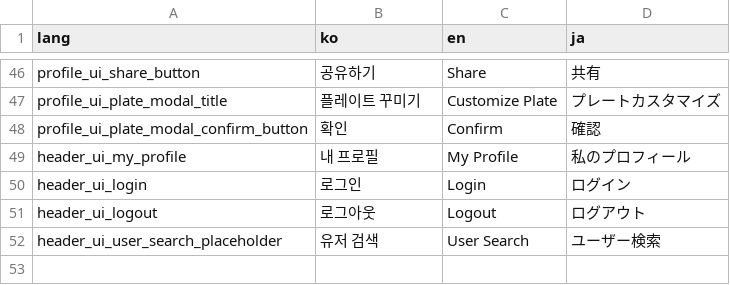
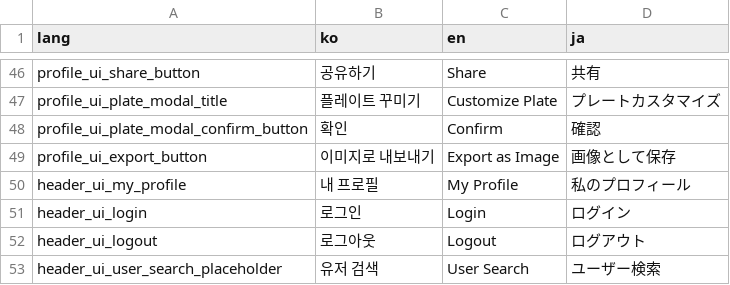
Before and after one commit to Splatfile/splatfile, a CSV file: scripts/locales/locales.csv, drawn as a sheet; only a part is shown, gaps mark what is left out.

Commit message:
Add Export Image

```diff
--- a/scripts/locales/locales.csv
+++ b/scripts/locales/locales.csv
@@ -48,2 +48,3 @@ profile_ui_plate_modal_title,플레이트 꾸미기,Customize Plate,プレート
 profile_ui_plate_modal_confirm_button,확인,Confirm,確認
+profile_ui_export_button,이미지로 내보내기,Export as Image,画像として保存
 header_ui_my_profile,내 프로필,My Profile,私のプロフィール
```
Also changed, not shown: 5 other files.
